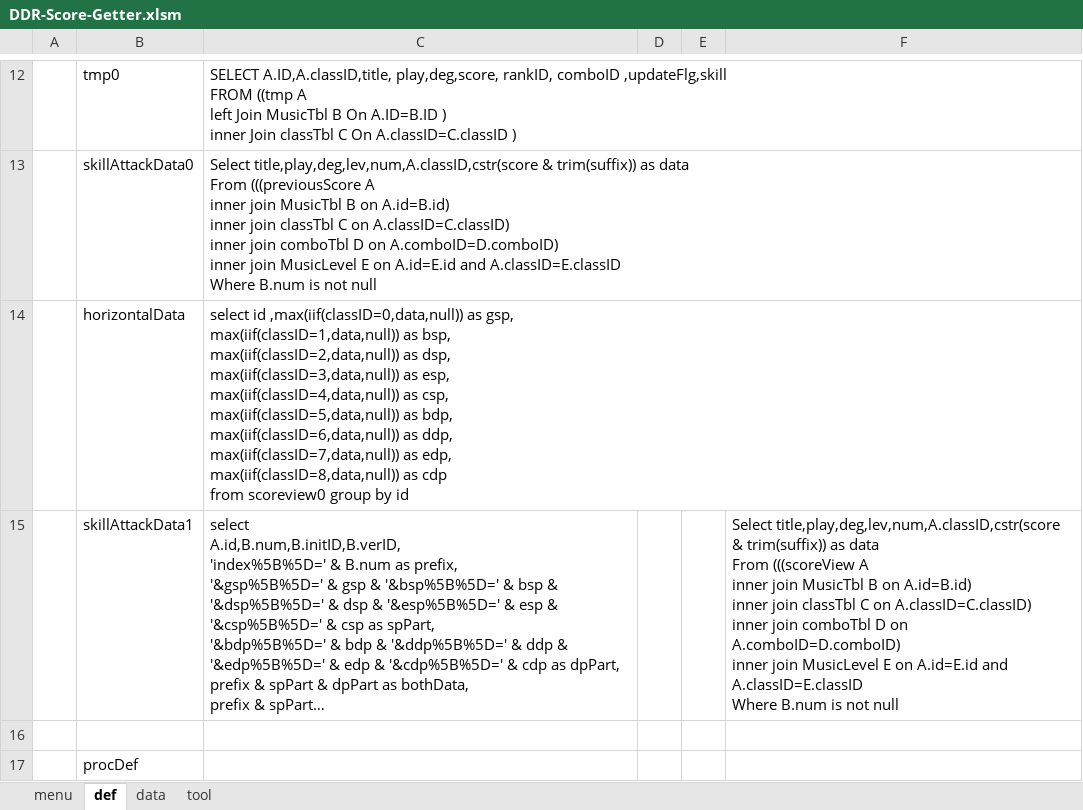
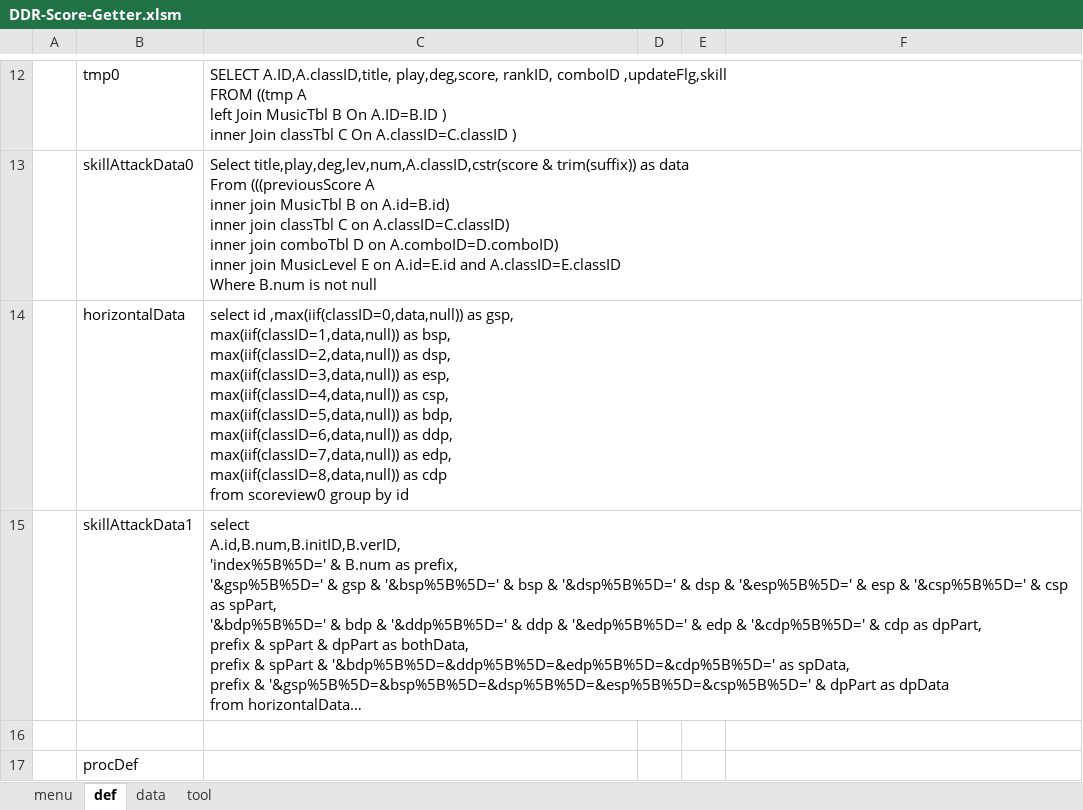
Before and after one commit to mnru/DDR-SCORE-GETTER, an Excel workbook: DDR-Score-Getter.xlsm, sheet def, drawn as a sheet; only a part is shown, gaps mark what is left out; long unchanged cells end in …; values as stored, in another font and other column widths than the file's, no borders; table styles not drawn; ↵ is a line break in a cell; the diff names each change by its address in the sheet, - before the commit and + after, or states it on an @@ line.

Commit message:
change sample data

```diff
--- a/DDR-Score-Getter.xlsm (sheet def)
+++ b/DDR-Score-Getter.xlsm (sheet def)
-F15: Select title,play,deg,lev,num,A.classID,cstr(score & trim(suffix)) as data ↵ From (((scoreView A ↵ inner join MusicTbl B on A.id=B.id) ↵ inner join classTbl C on A.classID=C.classID) ↵ inner join comboTbl D on A.comboID=D.comboID) ↵ inner join MusicLevel E on A.id=E.id and A.classID=E.classID ↵ Where B.num is not null
+F15: (empty)
```
Also changed, not shown: sheet data, sheet menu, charts or pictures, 5 other files.
